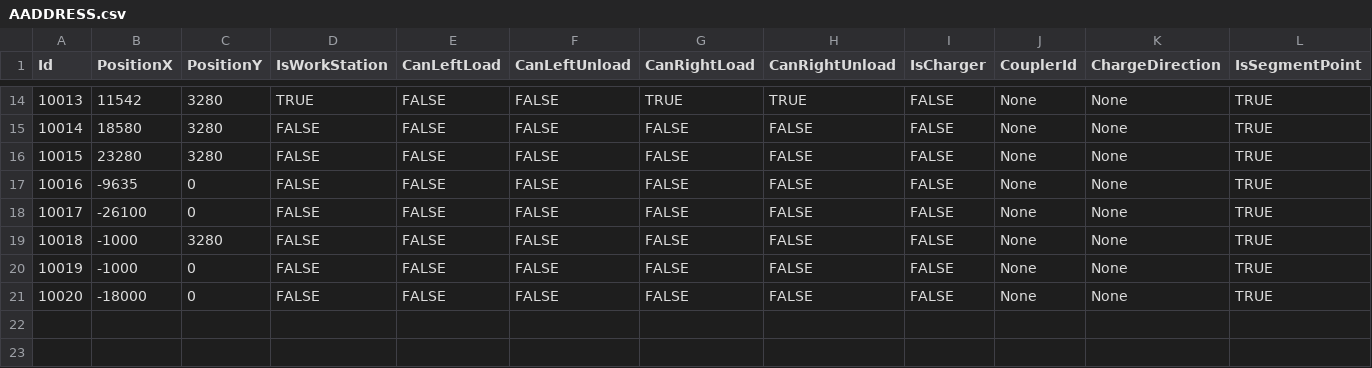
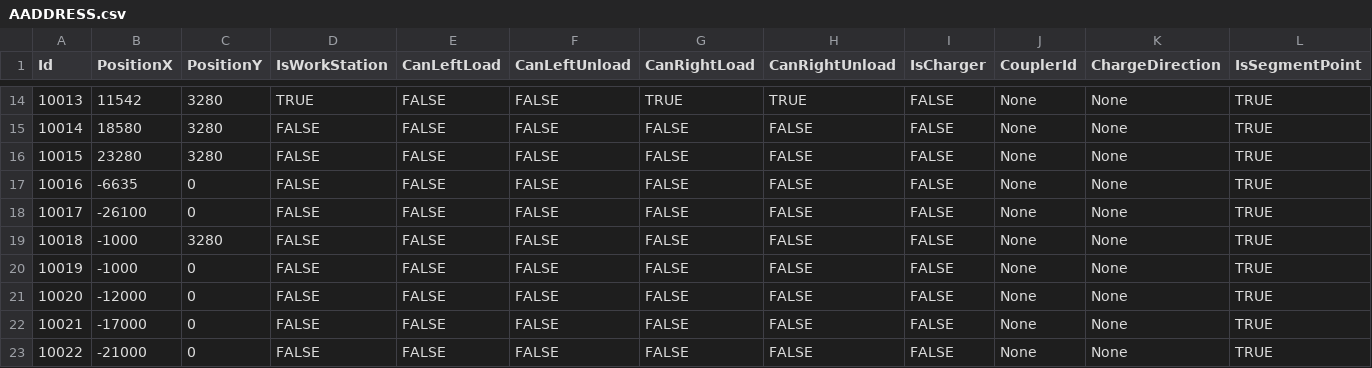
Before and after one commit to AK0-Leopard/AutomationGuiderVehicleControl_SOUTH_INNOLUX, a CSV file: AutomationGuiderVehicleControl_SOUTH_INNOLUX/BCWinForm/Config/SOUTH_INNOLUX/CSV/MapInfo/AADDRESS.csv, drawn as a sheet; only a part is shown, gaps mark what is left out; rows hold the shown columns only; the diff names each change by its address in the sheet, - before the commit and + after, or states it on an @@ line.

```diff
--- a/AutomationGuiderVehicleControl_SOUTH_INNOLUX/BCWinForm/Config/SOUTH_INNOLUX/CSV/MapInfo/AADDRESS.csv
+++ b/AutomationGuiderVehicleControl_SOUTH_INNOLUX/BCWinForm/Config/SOUTH_INNOLUX/CSV/MapInfo/AADDRESS.csv
-B17 (PositionX): -9635
+B17 (PositionX): -6635
-B21 (PositionX): -18000
+B21 (PositionX): -12000
+row 22: 10021 | -17000 | 0 | FALSE | FALSE | FALSE | FALSE | FALSE | FALSE | None | None | TRUE
+row 23: 10022 | -21000 | 0 | FALSE | FALSE | FALSE | FALSE | FALSE | FALSE | None | None | TRUE
```
Also changed, not shown: AutomationGuiderVehicleControl_SOUTH_INNOLUX/BCWinForm/Config/SOUTH_INNOLUX/CSV/MapInfo/ASECTION.csv, 2 other files.
